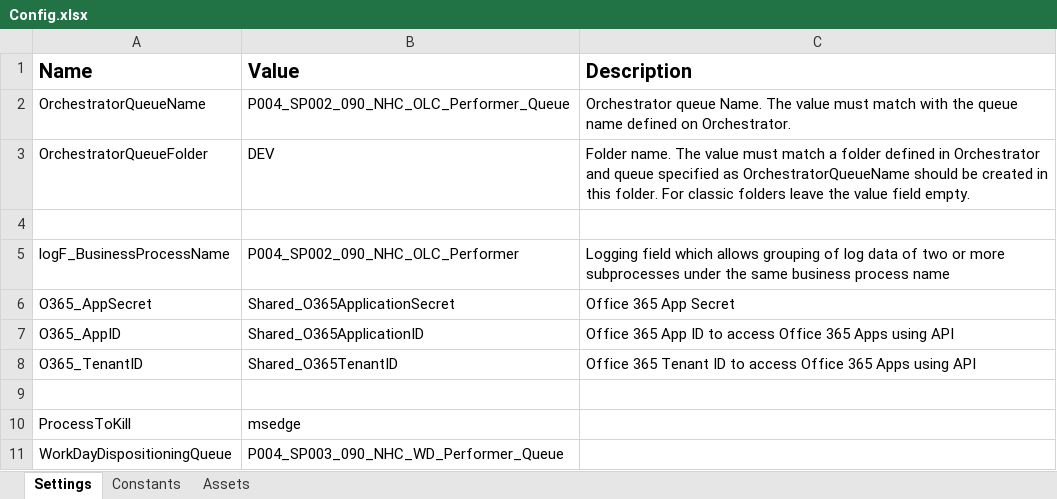
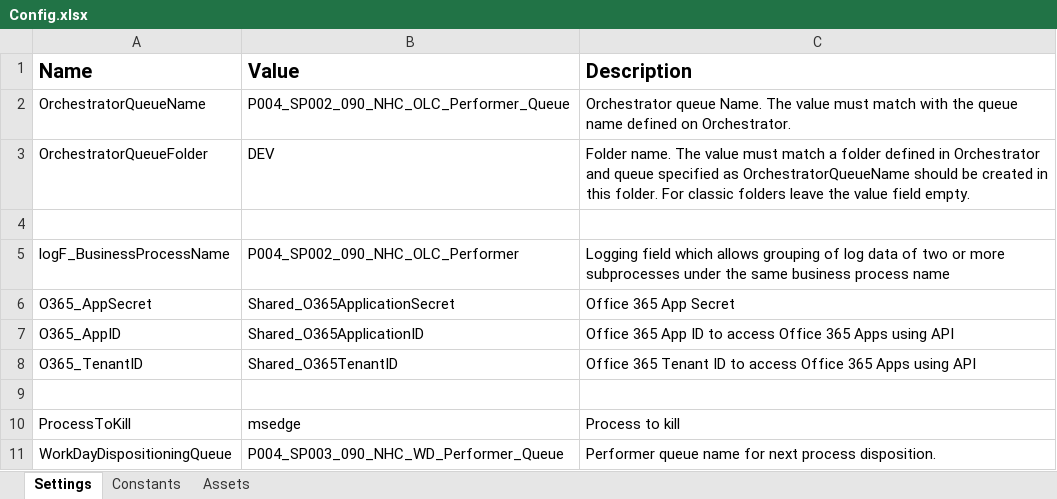
Before and after one commit to ok-omes-escrow/P004_SP002_090_NewHireCommunication_OfferLetterCreation_Performer, an Excel workbook: Data/Config.xlsx, sheet Settings, drawn as a sheet; values as stored, in another font and other column widths than the file's, no borders; the diff names each change by its address in the sheet, - before the commit and + after, or states it on an @@ line.

```diff
--- a/Data/Config.xlsx (sheet Settings)
+++ b/Data/Config.xlsx (sheet Settings)
-C10 (Description): (empty)
+C10 (Description): Process to kill
-C11 (Description): (empty)
+C11 (Description): Performer queue name for next process disposition.
```
Also changed, not shown: sheet Assets, sheet Constants, formulas that keep their value, 1 other file.
